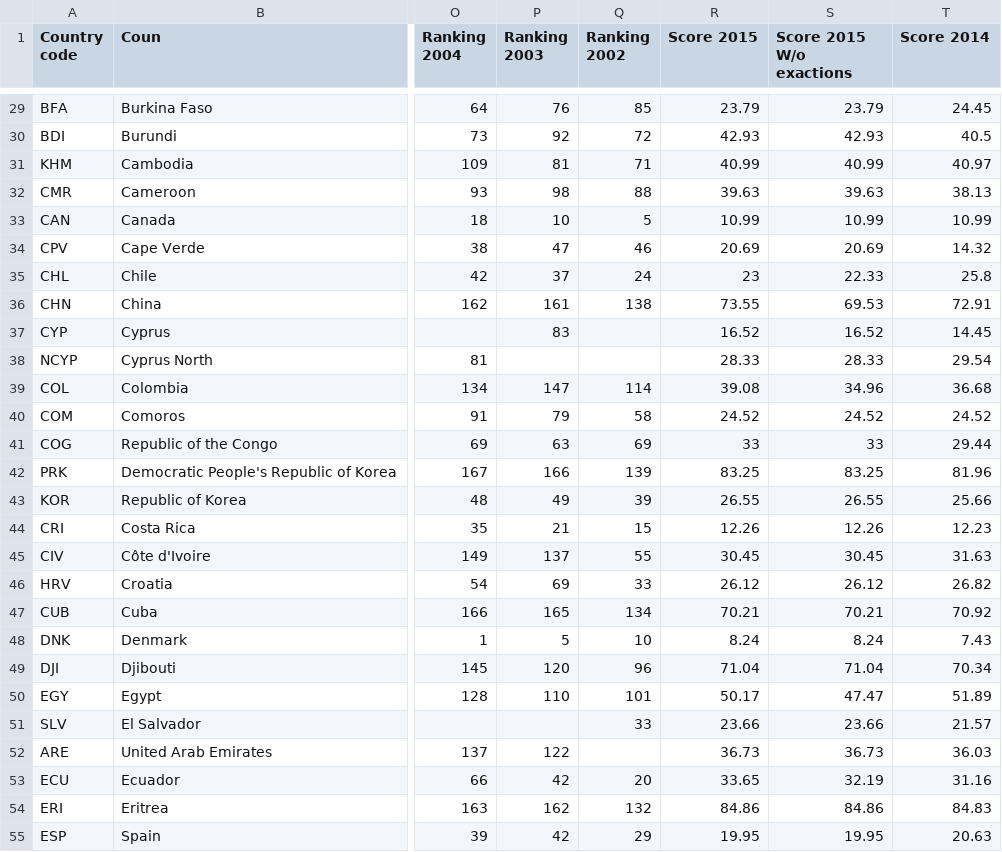
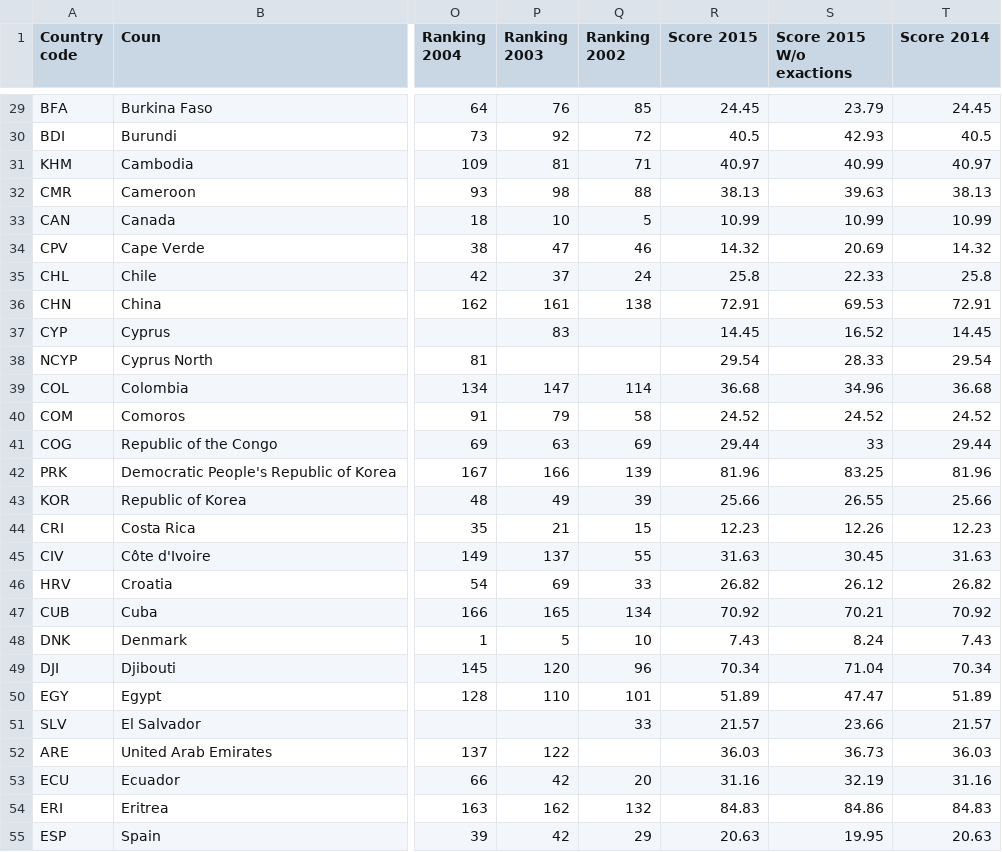
Before and after one commit to jplusplus/rsf-index-2015, a CSV file: src/assets/csv/countries.ranking.csv, drawn as a sheet; only a part is shown, gaps mark what is left out; the diff covers the shown part only; the diff names each change by its address in the sheet, - before the commit and + after, or states it on an @@ line.

```diff
--- a/src/assets/csv/countries.ranking.csv
+++ b/src/assets/csv/countries.ranking.csv
-R29 (Score 2015): 23.79
+R29 (Score 2015): 24.45
-R30 (Score 2015): 42.93
+R30 (Score 2015): 40.5
-R31 (Score 2015): 40.99
+R31 (Score 2015): 40.97
-R32 (Score 2015): 39.63
+R32 (Score 2015): 38.13
-R34 (Score 2015): 20.69
+R34 (Score 2015): 14.32
-R35 (Score 2015): 23
+R35 (Score 2015): 25.8
-R36 (Score 2015): 73.55
+R36 (Score 2015): 72.91
-R37 (Score 2015): 16.52
+R37 (Score 2015): 14.45
-R38 (Score 2015): 28.33
+R38 (Score 2015): 29.54
-R39 (Score 2015): 39.08
+R39 (Score 2015): 36.68
-R41 (Score 2015): 33
+R41 (Score 2015): 29.44
-R42 (Score 2015): 83.25
+R42 (Score 2015): 81.96
-R43 (Score 2015): 26.55
+R43 (Score 2015): 25.66
-R44 (Score 2015): 12.26
+R44 (Score 2015): 12.23
-R45 (Score 2015): 30.45
+R45 (Score 2015): 31.63
-R46 (Score 2015): 26.12
+R46 (Score 2015): 26.82
-R47 (Score 2015): 70.21
+R47 (Score 2015): 70.92
-R48 (Score 2015): 8.24
+R48 (Score 2015): 7.43
-R49 (Score 2015): 71.04
+R49 (Score 2015): 70.34
-R50 (Score 2015): 50.17
+R50 (Score 2015): 51.89
-R51 (Score 2015): 23.66
+R51 (Score 2015): 21.57
-R52 (Score 2015): 36.73
+R52 (Score 2015): 36.03
-R53 (Score 2015): 33.65
+R53 (Score 2015): 31.16
-R54 (Score 2015): 84.86
+R54 (Score 2015): 84.83
-R55 (Score 2015): 19.95
+R55 (Score 2015): 20.63
```
Also changed, not shown: 145 edited cells elsewhere in this file.
